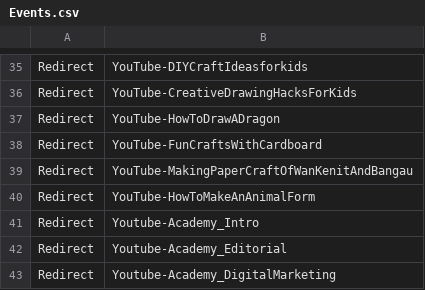
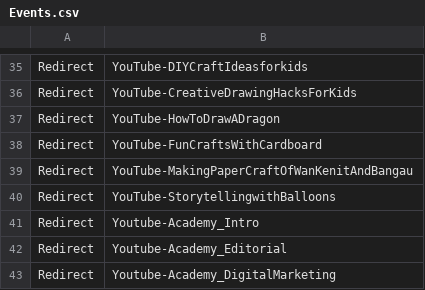
Before and after one commit to nurazwan/SingaporeBookBazaar2020, a CSV file: Links/Events.csv, drawn as a sheet; only a part is shown, gaps mark what is left out.

```diff
--- a/Links/Events.csv
+++ b/Links/Events.csv
@@ -39,3 +39,3 @@ Redirect,YouTube-FunCraftsWithCardboard
 Redirect,YouTube-MakingPaperCraftOfWanKenitAndBangau
-Redirect,YouTube-HowToMakeAnAnimalForm
+Redirect,YouTube-StorytellingwithBalloons
 Redirect,Youtube-Academy_Intro
```
Also changed, not shown: Links/ActivitiesImageLinks.csv, 2 other files.
